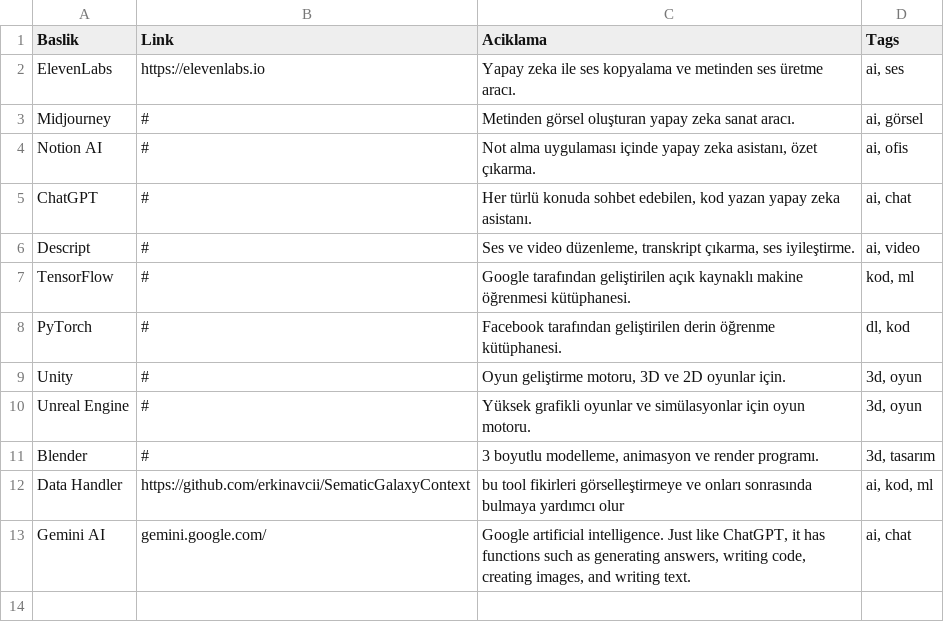
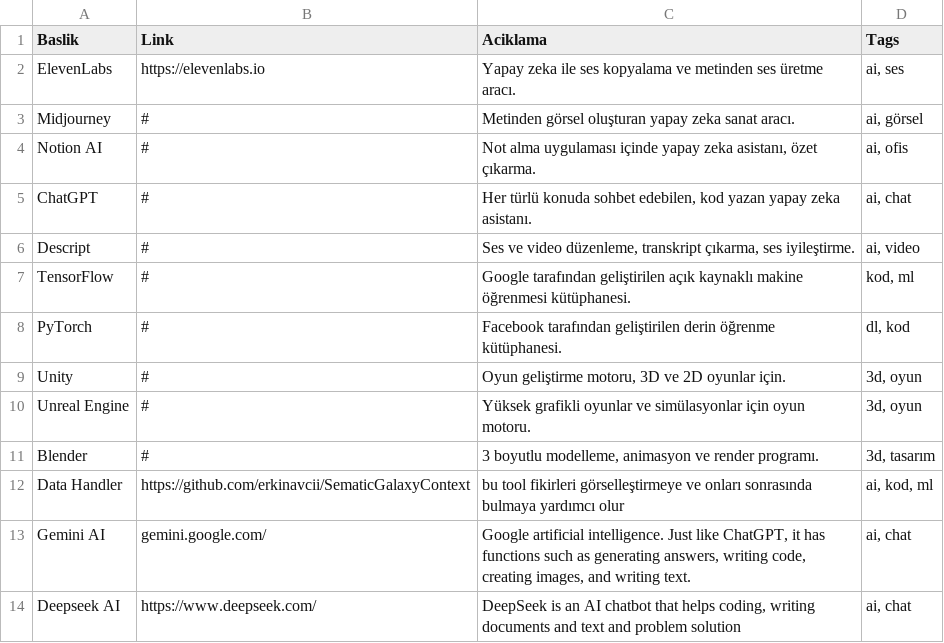
Before and after one commit to erkinavcii/SematicGalaxyContext, a CSV file: data.csv, drawn as a sheet; the diff names each change by its address in the sheet, - before the commit and + after, or states it on an @@ line.

```diff
--- a/data.csv
+++ b/data.csv
+row 14: Deepseek AI | https://www.deepseek.com/ | DeepSeek is an AI chatbot that helps coding, writing documents and text and problem solution | ai, chat
```
Also changed, not shown: 1 other file.
